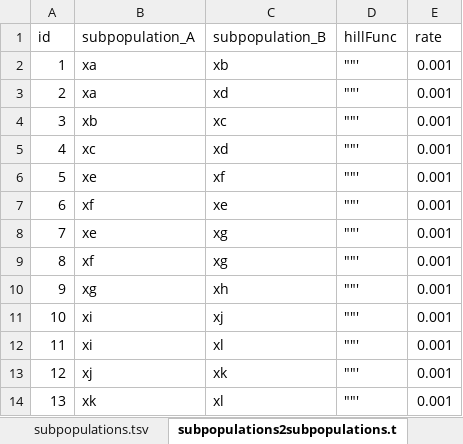
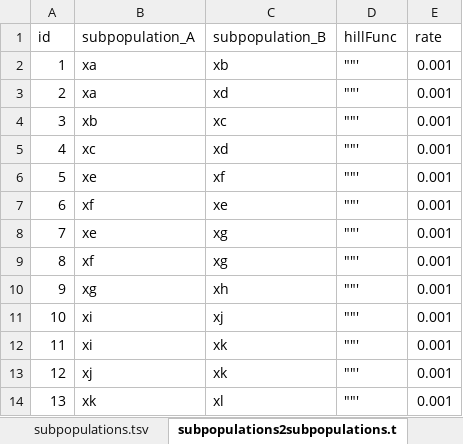
Before and after one commit to danielriosgarza/hungerGamesModel, an Excel workbook: files/strainSummaries/dbsTemplateTables/dbTemplate.xlsx, sheet subpopulations2subpopulations.t, drawn as a sheet; values as stored, in another font and other column widths than the file's, no borders; the diff names each change by its address in the sheet, - before the commit and + after, or states it on an @@ line.

```diff
--- a/files/strainSummaries/dbsTemplateTables/dbTemplate.xlsx (sheet subpopulations2subpopulations.t)
+++ b/files/strainSummaries/dbsTemplateTables/dbTemplate.xlsx (sheet subpopulations2subpopulations.t)
-C12 (subpopulation_B): xl
+C12 (subpopulation_B): xk
```
Also changed, not shown: 26 other files.
